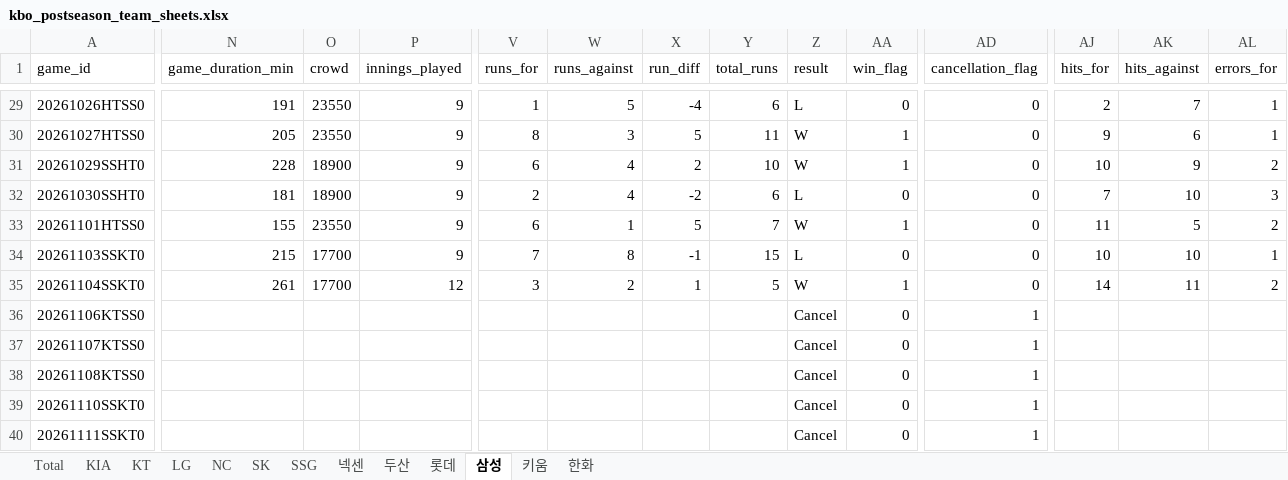
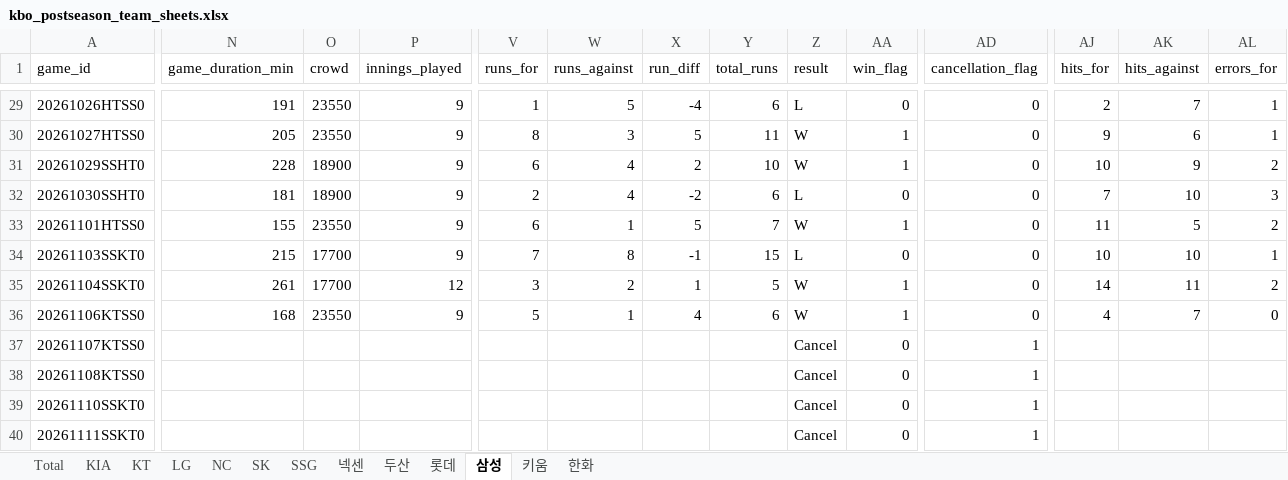
Before and after one commit to comographer/kbo-crawler, an Excel workbook: data/output/kbo_postseason_team_sheets.xlsx, sheet 삼성, drawn as a sheet; only a part is shown, gaps mark what is left out; values as stored, in another font and other column widths than the file's, no borders; the diff covers the shown part only; the diff names each change by its address in the sheet, - before the commit and + after, or states it on an @@ line.

```diff
--- a/data/output/kbo_postseason_team_sheets.xlsx (sheet 삼성)
+++ b/data/output/kbo_postseason_team_sheets.xlsx (sheet 삼성)
-N36 (game_duration_min): (empty)
+N36 (game_duration_min): 168
-O36 (crowd): (empty)
+O36 (crowd): 23550
-P36 (innings_played): (empty)
+P36 (innings_played): 9
-V36 (runs_for): (empty)
+V36 (runs_for): 5
-W36 (runs_against): (empty)
+W36 (runs_against): 1
-X36 (run_diff): (empty)
+X36 (run_diff): 4
-Y36 (total_runs): (empty)
+Y36 (total_runs): 6
-Z36 (result): Cancel
+Z36 (result): W
-AA36 (win_flag): 0
+AA36 (win_flag): 1
-AD36 (cancellation_flag): 1
+AD36 (cancellation_flag): 0
-AJ36 (hits_for): (empty)
+AJ36 (hits_for): 4
-AK36 (hits_against): (empty)
+AK36 (hits_against): 7
-AL36 (errors_for): (empty)
+AL36 (errors_for): 0
```
Also changed, not shown: 20 edited cells elsewhere in this sheet, sheet Total, sheet KT, data/output/kbo_postseason_schedule.xlsx, 3 other files.
